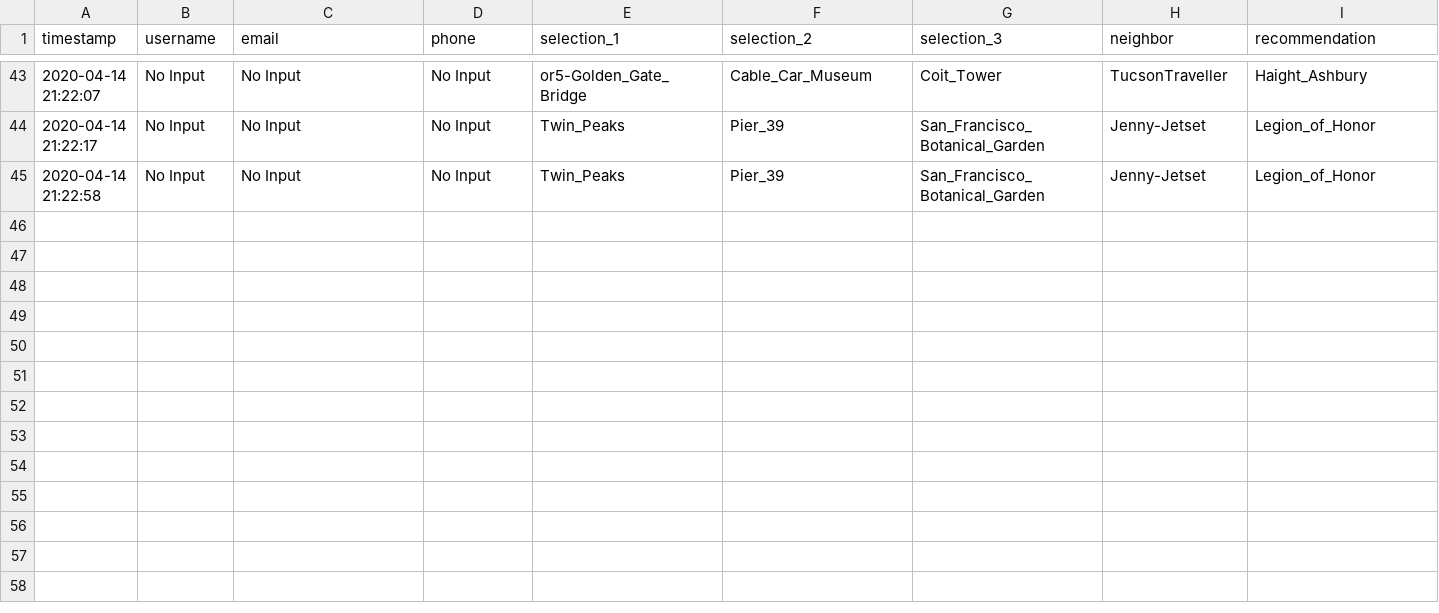
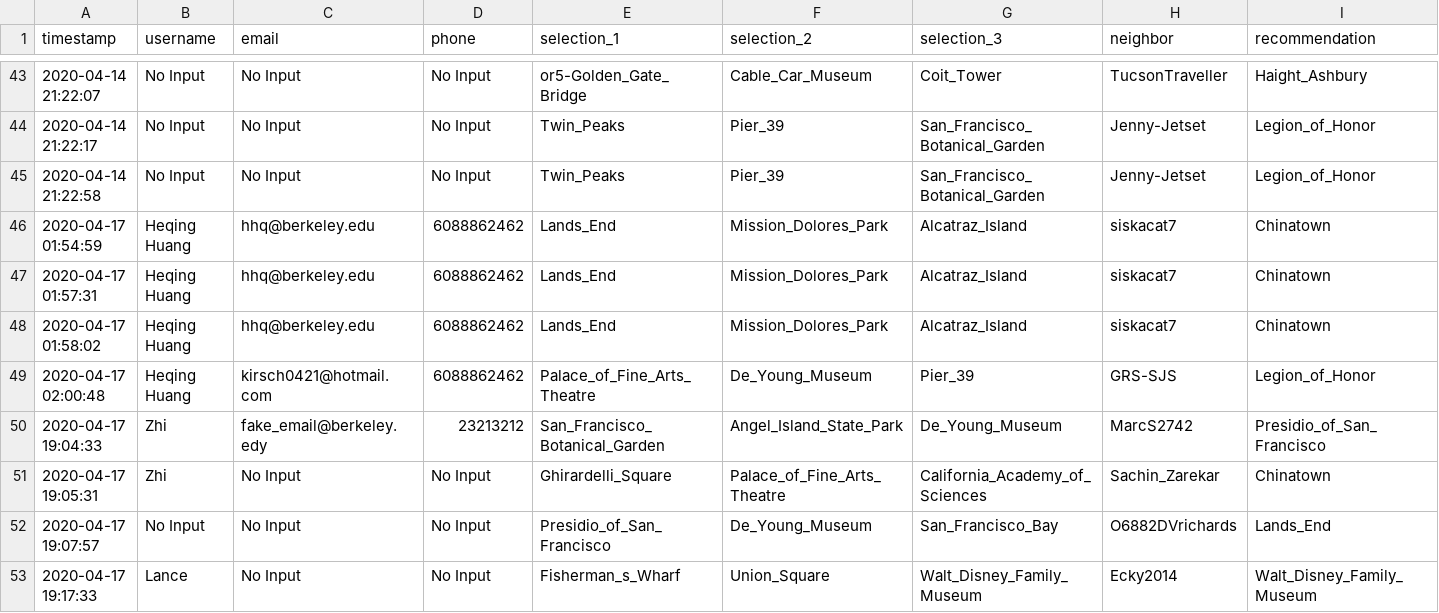
Before and after one commit to Henny2/Netflix4Travel, a CSV file: DB/Activity_Log.csv, drawn as a sheet; only a part is shown, gaps mark what is left out.

```diff
--- a/DB/Activity_Log.csv
+++ b/DB/Activity_Log.csv
@@ -45 +45,9 @@
 2020-04-14 21:22:58,No Input,No Input,No Input,Twin_Peaks,Pier_39,San_Francisco_Botanical_Garden,Jenny-Jetset,Legion_of_Honor
+2020-04-17 01:54:59,Heqing Huang,hhq@berkeley.edu,6088862462,Lands_End,Mission_Dolores_Park,Alcatraz_Island,siskacat7,Chinatown
+2020-04-17 01:57:31,Heqing Huang,hhq@berkeley.edu,6088862462,Lands_End,Mission_Dolores_Park,Alcatraz_Island,siskacat7,Chinatown
+2020-04-17 01:58:02,Heqing Huang,hhq@berkeley.edu,6088862462,Lands_End,Mission_Dolores_Park,Alcatraz_Island,siskacat7,Chinatown
+2020-04-17 02:00:48,Heqing Huang,kirsch0421@hotmail.com,6088862462,Palace_of_Fine_Arts_Theatre,De_Young_Museum,Pier_39,GRS-SJS,Legion_of_Honor
+2020-04-17 19:04:33,Zhi,fake_email@berkeley.edy,23213212,San_Francisco_Botanical_Garden,Angel_Island_State_Park,De_Young_Museum,MarcS2742,Presidio_of_San_Francisco
+2020-04-17 19:05:31,Zhi,No Input,No Input,Ghirardelli_Square,Palace_of_Fine_Arts_Theatre,California_Academy_of_Sciences,Sachin_Zarekar,Chinatown
+2020-04-17 19:07:57,No Input,No Input,No Input,Presidio_of_San_Francisco,De_Young_Museum,San_Francisco_Bay,O6882DVrichards,Lands_End
+2020-04-17 19:17:33,Lance,No Input,No Input,Fisherman_s_Wharf,Union_Square,Walt_Disney_Family_Museum,Ecky2014,Walt_Disney_Family_Museum
```
Also changed, not shown: 1 other file.
